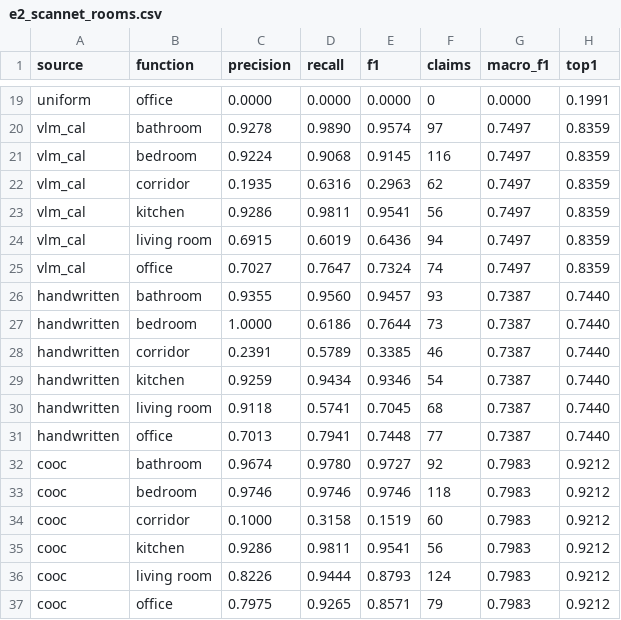
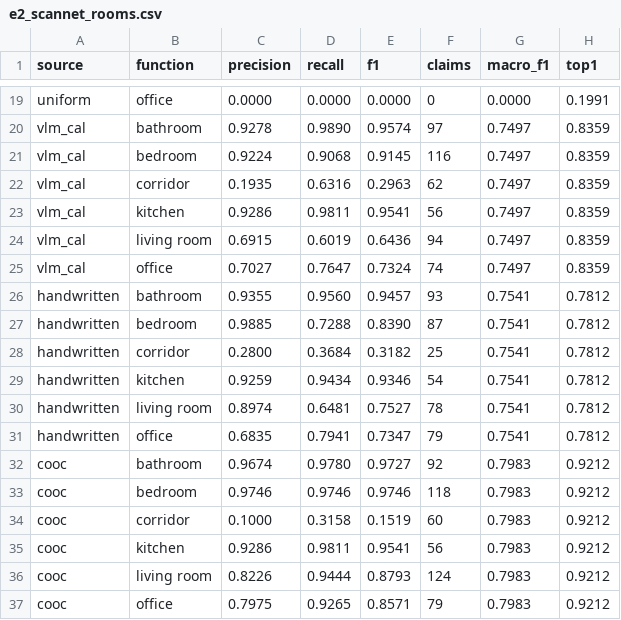
Before and after one commit to robocomp/active_inference, a CSV file: vygotskian_machine/tools/e2_out/e2_scannet_rooms.csv, drawn as a sheet; only a part is shown, gaps mark what is left out.

```diff
--- a/vygotskian_machine/tools/e2_out/e2_scannet_rooms.csv
+++ b/vygotskian_machine/tools/e2_out/e2_scannet_rooms.csv
@@ -25,8 +25,8 @@ vlm_cal,living room,0.6915,0.6019,0.6436,94,0.7497,0.8359
 vlm_cal,office,0.7027,0.7647,0.7324,74,0.7497,0.8359
-handwritten,bathroom,0.9355,0.9560,0.9457,93,0.7387,0.7440
-handwritten,bedroom,1.0000,0.6186,0.7644,73,0.7387,0.7440
-handwritten,corridor,0.2391,0.5789,0.3385,46,0.7387,0.7440
-handwritten,kitchen,0.9259,0.9434,0.9346,54,0.7387,0.7440
-handwritten,living room,0.9118,0.5741,0.7045,68,0.7387,0.7440
-handwritten,office,0.7013,0.7941,0.7448,77,0.7387,0.7440
+handwritten,bathroom,0.9355,0.9560,0.9457,93,0.7541,0.7812
+handwritten,bedroom,0.9885,0.7288,0.8390,87,0.7541,0.7812
+handwritten,corridor,0.2800,0.3684,0.3182,25,0.7541,0.7812
+handwritten,kitchen,0.9259,0.9434,0.9346,54,0.7541,0.7812
+handwritten,living room,0.8974,0.6481,0.7527,78,0.7541,0.7812
+handwritten,office,0.6835,0.7941,0.7347,79,0.7541,0.7812
 cooc,bathroom,0.9674,0.9780,0.9727,92,0.7983,0.9212
```
Also changed, not shown: vygotskian_machine/tools/e2_out/e2_procthor_rooms.csv, 5 other files.
